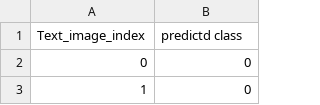
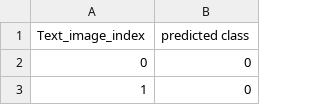
Before and after one commit to HannahLoolge/assignmentIntern, a CSV file: CV_Problem/Akansha_Singh.csv, drawn as a sheet; only a part is shown.

Commit message:
Update Akansha_Singh.csv

```diff
--- a/CV_Problem/Akansha_Singh.csv
+++ b/CV_Problem/Akansha_Singh.csv
@@ -1,2 +1,2 @@
-Text_image_index,predictd class
+Text_image_index,predicted class
 0,0
```
